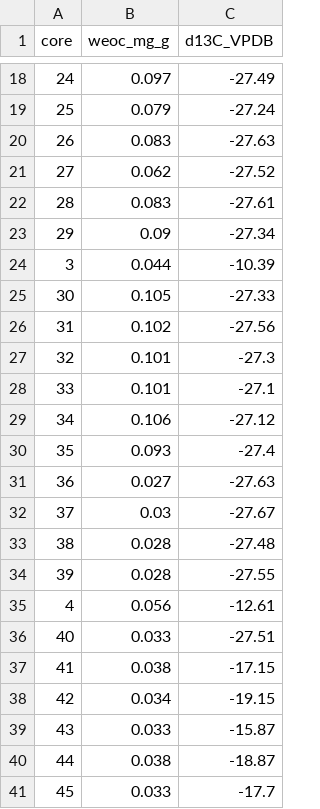
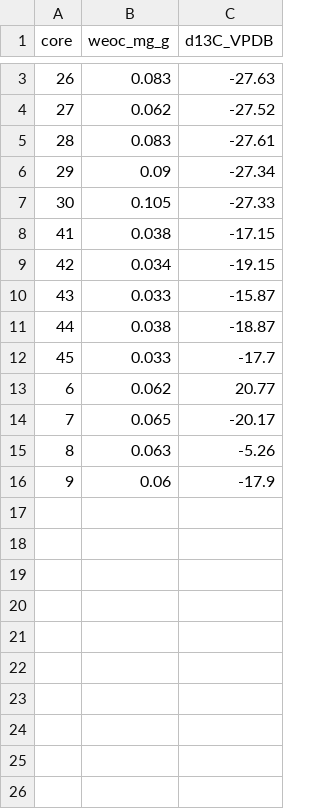
Before and after one commit to kaizadp/destabilization_som, a CSV file: data/processed/weoc_processed.csv, drawn as a sheet; only a part is shown, gaps mark what is left out; the shorter side is filled out with more unchanged rows; the diff covers the shown part only; the diff names each change by its address in the sheet, - before the commit and + after, or states it on an @@ line.

```diff
--- a/data/processed/weoc_processed.csv
+++ b/data/processed/weoc_processed.csv
-row 18: 24 | 0.097 | -27.49
-row 19: 25 | 0.079 | -27.24
-row 24: 3 | 0.044 | -10.39
-row 26: 31 | 0.102 | -27.56
-row 27: 32 | 0.101 | -27.3
-row 28: 33 | 0.101 | -27.1
-row 29: 34 | 0.106 | -27.12
-row 30: 35 | 0.093 | -27.4
-row 31: 36 | 0.027 | -27.63
-row 32: 37 | 0.03 | -27.67
-row 33: 38 | 0.028 | -27.48
-row 34: 39 | 0.028 | -27.55
-row 35: 4 | 0.056 | -12.61
-row 36: 40 | 0.033 | -27.51
```
Also changed, not shown: 16 removed rows elsewhere in this file, data/processed/respiration_processed.csv, data/processed/soil_processed.csv, 9 other files.
